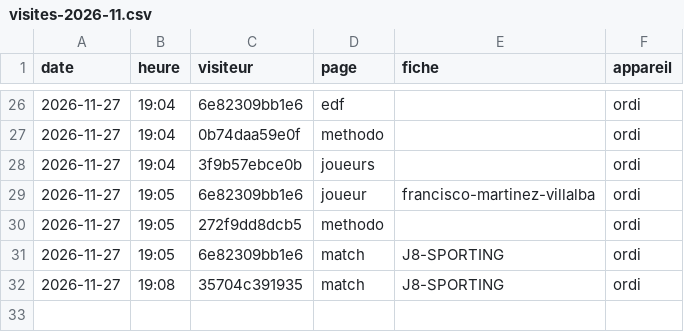
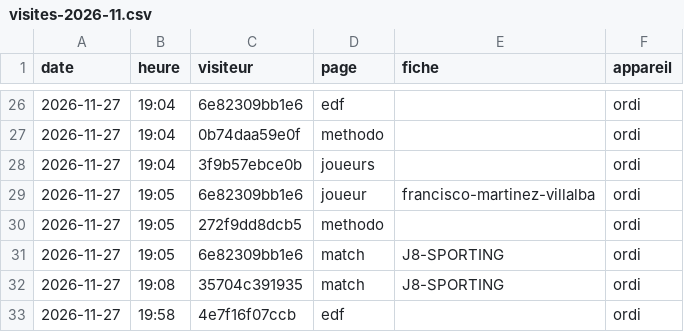
Before and after one commit to victorgeoffroy01-prog/d1-futsal-2026, a CSV file: stats/visites-2026-11.csv, drawn as a sheet; only a part is shown, gaps mark what is left out.

Commit message:
visites 2026-11 (+1)

```diff
--- a/stats/visites-2026-11.csv
+++ b/stats/visites-2026-11.csv
@@ -32 +32,2 @@ date,heure,visiteur,page,fiche,appareil
 2026-11-27,19:08,35704c391935,match,J8-SPORTING,ordi
+2026-11-27,19:58,4e7f16f07ccb,edf,,ordi
```
